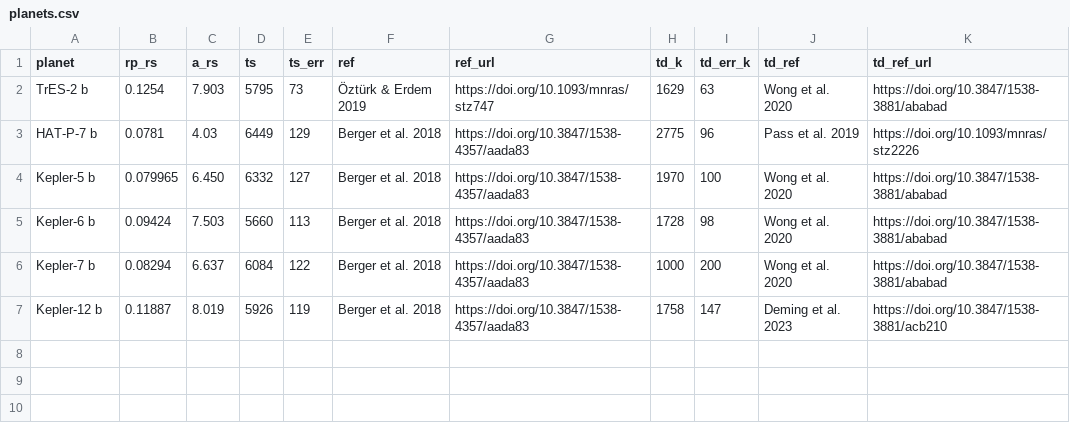
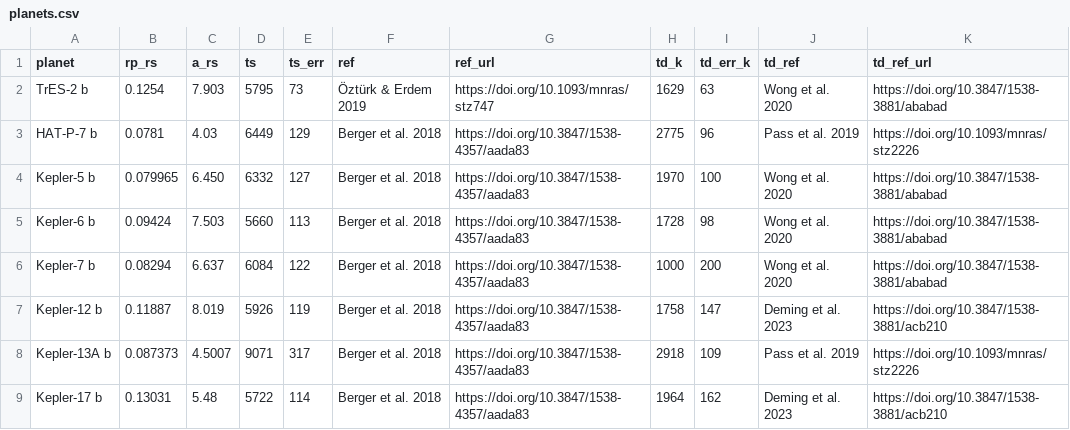
Before and after one commit to rkflwr-andrew/exo-albedos-catalog, a CSV file: data/planets.csv, drawn as a sheet.

Commit message:
Kepler-13, Kepler-17 planet parameters

```diff
--- a/data/planets.csv
+++ b/data/planets.csv
@@ -7 +7,3 @@ Kepler-7 b, 0.08294, 6.637, 6084, 122, Berger et al. 2018, https://doi.org/10.38
 Kepler-12 b, 0.11887, 8.019, 5926, 119, Berger et al. 2018, https://doi.org/10.3847/1538-4357/aada83, 1758, 147, Deming et al. 2023, https://doi.org/10.3847/1538-3881/acb210
+Kepler-13A b, 0.087373, 4.5007, 9071, 317, Berger et al. 2018, https://doi.org/10.3847/1538-4357/aada83, 2918, 109, Pass et al. 2019, https://doi.org/10.1093/mnras/stz2226
+Kepler-17 b, 0.13031, 5.48, 5722, 114, Berger et al. 2018, https://doi.org/10.3847/1538-4357/aada83, 1964, 162, Deming et al. 2023, https://doi.org/10.3847/1538-3881/acb210
```
